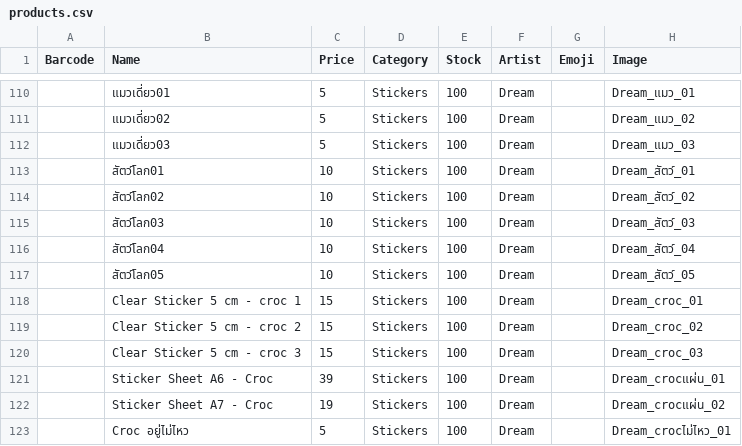
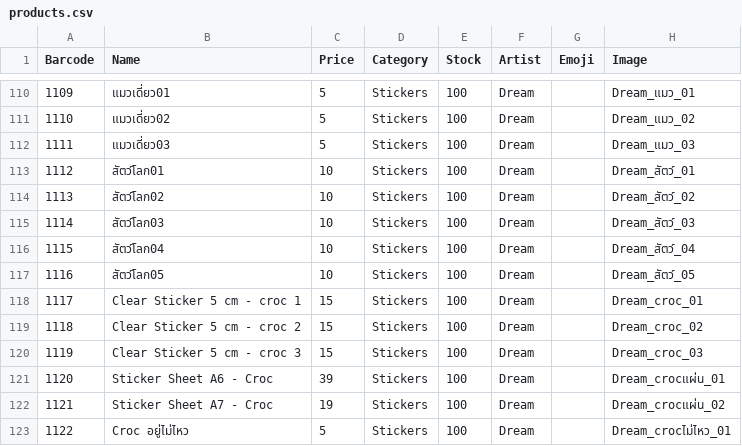
Before and after one commit to ChayathornTH/web-barcode-pos, a CSV file: products.csv, drawn as a sheet; only a part is shown, gaps mark what is left out; the diff covers the shown part only; the diff names each change by its address in the sheet, - before the commit and + after, or states it on an @@ line.

Commit message:
Updates

```diff
--- a/products.csv
+++ b/products.csv
-A110 (Barcode): (empty)
+A110 (Barcode): 1109
-A111 (Barcode): (empty)
+A111 (Barcode): 1110
-A112 (Barcode): (empty)
+A112 (Barcode): 1111
-A113 (Barcode): (empty)
+A113 (Barcode): 1112
-A114 (Barcode): (empty)
+A114 (Barcode): 1113
-A115 (Barcode): (empty)
+A115 (Barcode): 1114
-A116 (Barcode): (empty)
+A116 (Barcode): 1115
-A117 (Barcode): (empty)
+A117 (Barcode): 1116
-A118 (Barcode): (empty)
+A118 (Barcode): 1117
-A119 (Barcode): (empty)
+A119 (Barcode): 1118
-A120 (Barcode): (empty)
+A120 (Barcode): 1119
-A121 (Barcode): (empty)
+A121 (Barcode): 1120
-A122 (Barcode): (empty)
+A122 (Barcode): 1121
-A123 (Barcode): (empty)
+A123 (Barcode): 1122
```
Also changed, not shown: 108 edited cells elsewhere in this file.
